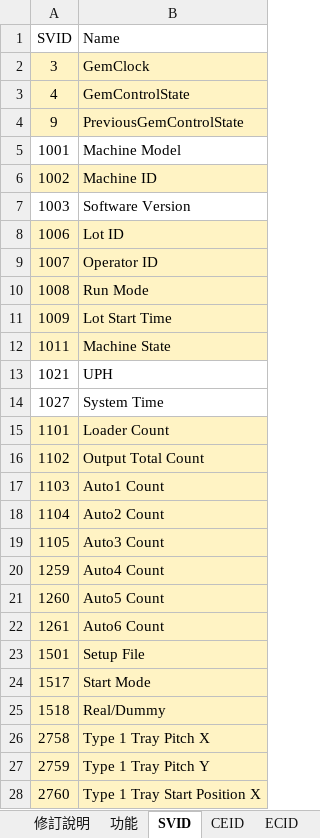
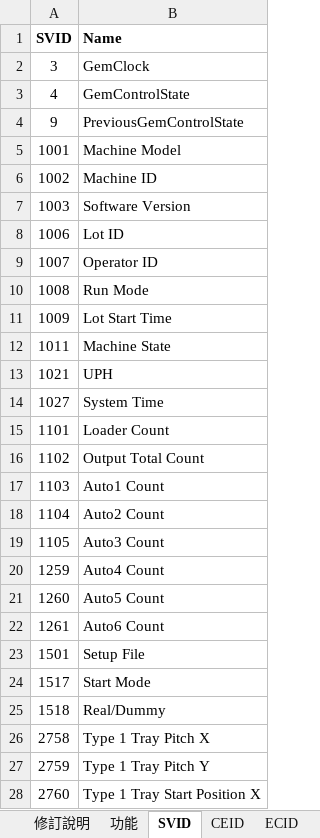
Before and after one commit to HPI-Jimmy-Chiu/HT160S_BCB, an Excel workbook: docs/SECS/SECS_GEM功能_Handler_20260804.xlsx, sheet SVID, drawn as a sheet; only a part is shown; values as stored, in another font and other column widths than the file's, no borders; the diff covers the shown part only; the diff names each change by its address in the sheet, - before the commit and + after, or states it on an @@ line.

```diff
--- a/docs/SECS/SECS_GEM功能_Handler_20260804.xlsx (sheet SVID)
+++ b/docs/SECS/SECS_GEM功能_Handler_20260804.xlsx (sheet SVID)
-A1:B1 bold: off
+A1:B1 bold: on
-A2:B4 fill: #FFF3C4
+A2:B4 fill: none
-A6:B6 fill: #FFF3C4
+A6:B6 fill: none
-A8:B12 fill: #FFF3C4
+A8:B12 fill: none
-A15:B28 fill: #FFF3C4
+A15:B28 fill: none
```
Also changed, not shown: cell formats elsewhere in this sheet, sheet CEID, sheet 修訂說明, 1 other file.
